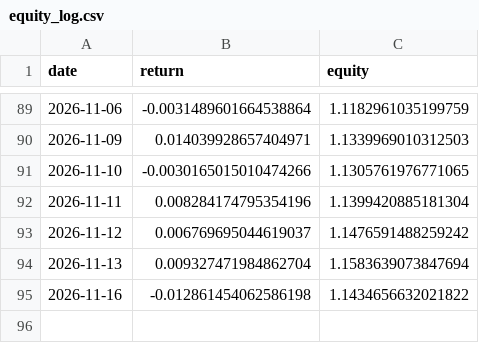
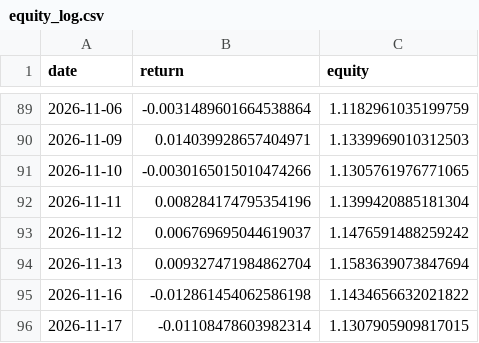
Before and after one commit to axt-22/regime-paper-trader, a CSV file: docs/data/equity_log.csv, drawn as a sheet; only a part is shown, gaps mark what is left out.

```diff
--- a/docs/data/equity_log.csv
+++ b/docs/data/equity_log.csv
@@ -95 +95,2 @@ date,return,equity
 2026-11-16,-0.012861454062586198,1.1434656632021822
+2026-11-17,-0.01108478603982314,1.1307905909817015
```
Also changed, not shown: docs/data/weights_log.csv, 1 other file.
